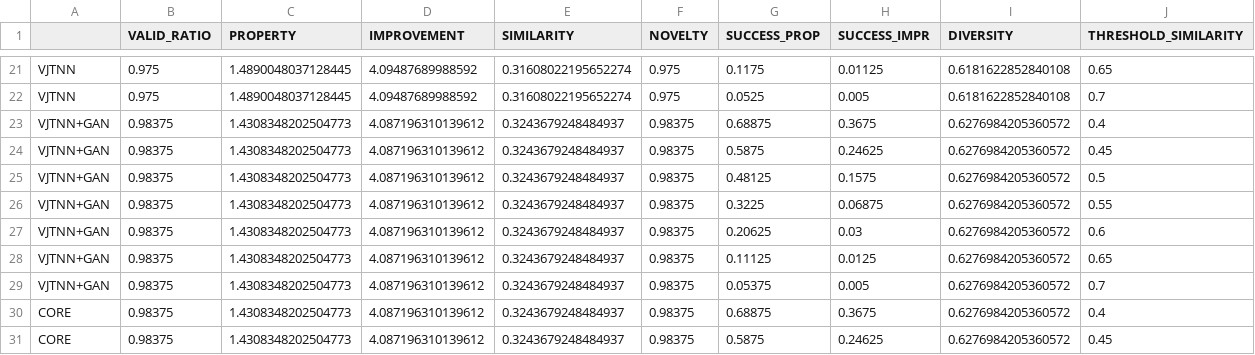
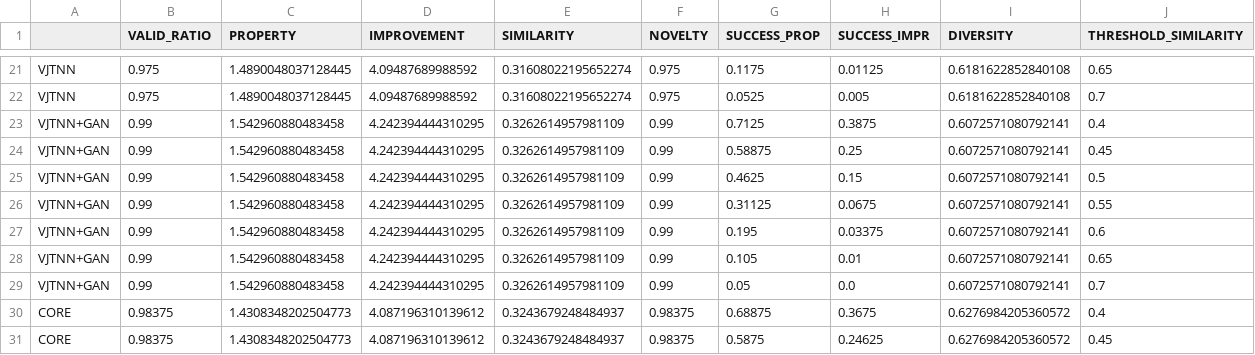
Before and after one commit to rnaimehaom/MTMR, a CSV file: Tutorial_4_LOGP04/outputs_4-5_LOGP04_evaluation/table_metrics.csv, drawn as a sheet; only a part is shown, gaps mark what is left out; removed rows and columns are numbered as before the commit, all else as after; the diff names each change by its address in the sheet, - before the commit and + after, or states it on an @@ line.

Commit message:
Feat: update experimental results of VJTNN+GAN

```diff
--- a/Tutorial_4_LOGP04/outputs_4-5_LOGP04_evaluation/table_metrics.csv
+++ b/Tutorial_4_LOGP04/outputs_4-5_LOGP04_evaluation/table_metrics.csv
-row 23: VJTNN+GAN | 0.98375 | 1.4308348202504773 | 4.087196310139612 | 0.3243679248484937 | 0.98375 | 0.68875 | 0.3675 | 0.6276984205360572 | 0.4
-row 24: VJTNN+GAN | 0.98375 | 1.4308348202504773 | 4.087196310139612 | 0.3243679248484937 | 0.98375 | 0.5875 | 0.24625 | 0.6276984205360572 | 0.45
-row 25: VJTNN+GAN | 0.98375 | 1.4308348202504773 | 4.087196310139612 | 0.3243679248484937 | 0.98375 | 0.48125 | 0.1575 | 0.6276984205360572 | 0.5
-row 26: VJTNN+GAN | 0.98375 | 1.4308348202504773 | 4.087196310139612 | 0.3243679248484937 | 0.98375 | 0.3225 | 0.06875 | 0.6276984205360572 | 0.55
-row 27: VJTNN+GAN | 0.98375 | 1.4308348202504773 | 4.087196310139612 | 0.3243679248484937 | 0.98375 | 0.20625 | 0.03 | 0.6276984205360572 | 0.6
-row 28: VJTNN+GAN | 0.98375 | 1.4308348202504773 | 4.087196310139612 | 0.3243679248484937 | 0.98375 | 0.11125 | 0.0125 | 0.6276984205360572 | 0.65
-row 29: VJTNN+GAN | 0.98375 | 1.4308348202504773 | 4.087196310139612 | 0.3243679248484937 | 0.98375 | 0.05375 | 0.005 | 0.6276984205360572 | 0.7
+row 23: VJTNN+GAN | 0.99 | 1.542960880483458 | 4.242394444310295 | 0.3262614957981109 | 0.99 | 0.7125 | 0.3875 | 0.6072571080792141 | 0.4
+row 24: VJTNN+GAN | 0.99 | 1.542960880483458 | 4.242394444310295 | 0.3262614957981109 | 0.99 | 0.58875 | 0.25 | 0.6072571080792141 | 0.45
+row 25: VJTNN+GAN | 0.99 | 1.542960880483458 | 4.242394444310295 | 0.3262614957981109 | 0.99 | 0.4625 | 0.15 | 0.6072571080792141 | 0.5
+row 26: VJTNN+GAN | 0.99 | 1.542960880483458 | 4.242394444310295 | 0.3262614957981109 | 0.99 | 0.31125 | 0.0675 | 0.6072571080792141 | 0.55
+row 27: VJTNN+GAN | 0.99 | 1.542960880483458 | 4.242394444310295 | 0.3262614957981109 | 0.99 | 0.195 | 0.03375 | 0.6072571080792141 | 0.6
+row 28: VJTNN+GAN | 0.99 | 1.542960880483458 | 4.242394444310295 | 0.3262614957981109 | 0.99 | 0.105 | 0.01 | 0.6072571080792141 | 0.65
+row 29: VJTNN+GAN | 0.99 | 1.542960880483458 | 4.242394444310295 | 0.3262614957981109 | 0.99 | 0.05 | 0.0 | 0.6072571080792141 | 0.7
```
Also changed, not shown: 2 other files.
